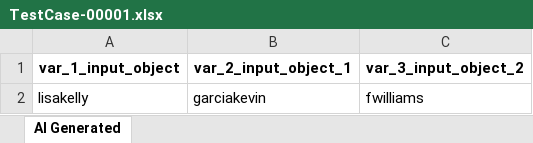
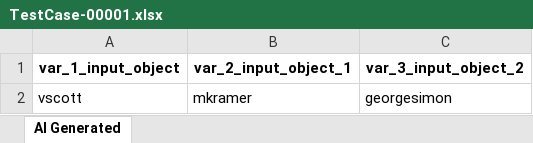
Before and after one commit to tuananht/atg-sample-demo, an Excel workbook: Test Data Driven/AI-Generated/TestCase-00001.xlsx, sheet AI Generated, drawn as a sheet; values as stored, in another font and other column widths than the file's, no borders; removed rows and columns are numbered as before the commit, all else as after; the diff names each change by its address in the sheet, - before the commit and + after, or states it on an @@ line.

Commit message:
Generated by Katalon AI

```diff
--- a/Test Data Driven/AI-Generated/TestCase-00001.xlsx (sheet AI Generated)
+++ b/Test Data Driven/AI-Generated/TestCase-00001.xlsx (sheet AI Generated)
-row 2: lisakelly | garciakevin | fwilliams
+row 2: vscott | mkramer | georgesimon
```
Also changed, not shown: 15 other files.
